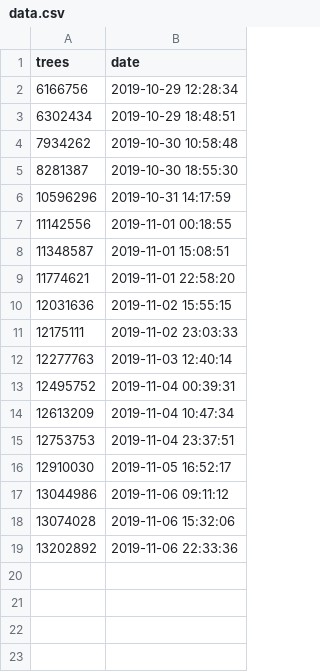
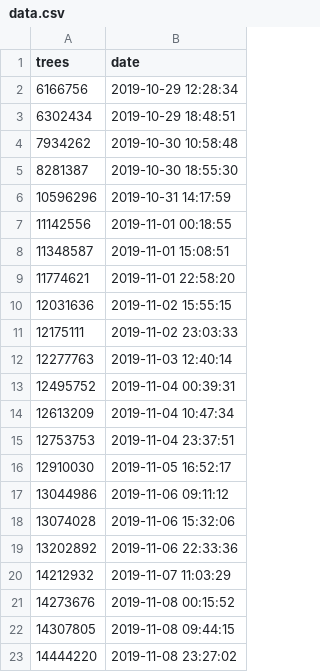
Before and after one commit to luismmontilla/teamtrees_data, a CSV file: data.csv, drawn as a sheet; the diff names each change by its address in the sheet, - before the commit and + after, or states it on an @@ line.

```diff
--- a/data.csv
+++ b/data.csv
+row 20: 14212932 | 2019-11-07 11:03:29
+row 21: 14273676 | 2019-11-08 00:15:52
+row 22: 14307805 | 2019-11-08 09:44:15
+row 23: 14444220 | 2019-11-08 23:27:02
```
Also changed, not shown: 1 other file.
